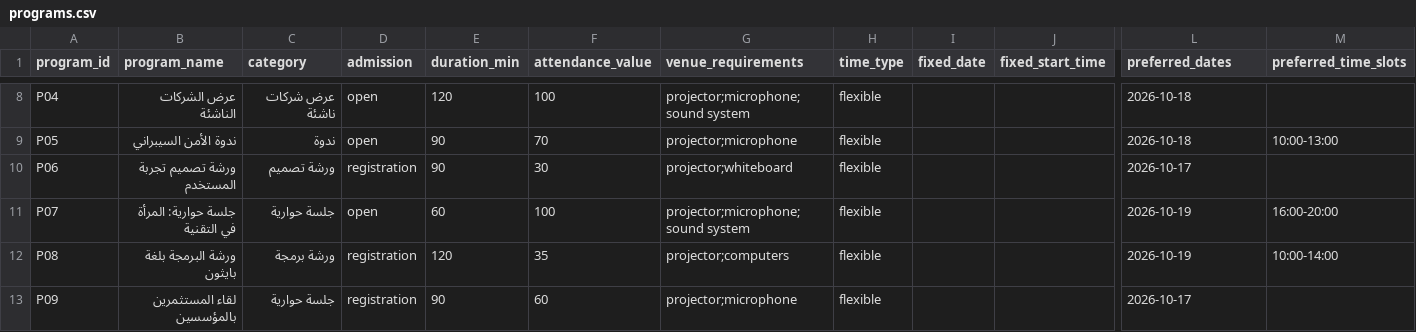
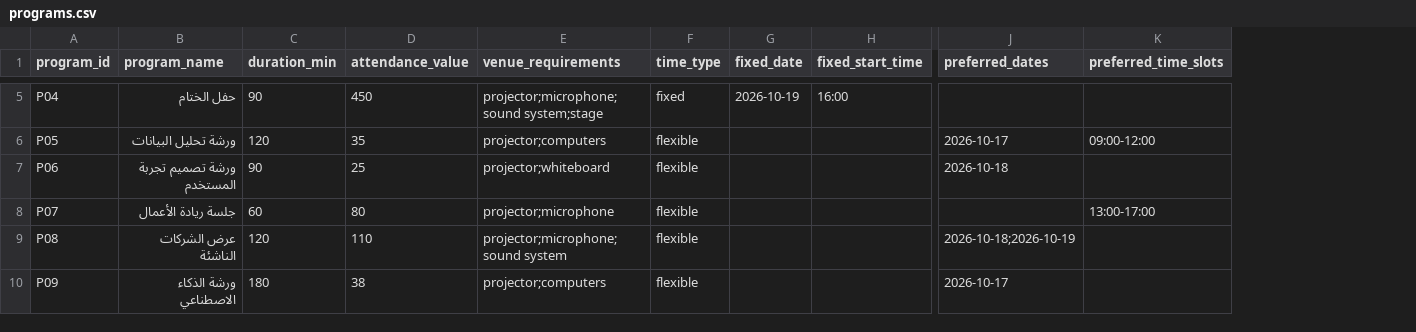
Before and after one commit to JanaAlzobidi/Plantix, a CSV file: data/programs.csv, drawn as a sheet; only a part is shown, gaps mark what is left out; removed rows and columns are numbered as before the commit, all else as after; the diff covers the shown part only; the diff names each change by its address in the sheet, - before the commit and + after, or states it on an @@ line.

```diff
--- a/data/programs.csv
+++ b/data/programs.csv
-column C (category), rows 8-13: عرض شركات ناشئة | ندوة | ورشة تصميم | جلسة حوارية | ورشة برمجة | جلسة حوارية
-column D (admission), rows 8-13: open | open | registration | open | registration | registration
-B5 (program_name): عرض الشركات الناشئة
+B5 (program_name): حفل الختام
-C5 (duration_min): 120
+C5 (duration_min): 90
-D5 (attendance_value): 100
+D5 (attendance_value): 450
-E5 (venue_requirements): projector;microphone;sound system
+E5 (venue_requirements): projector;microphone;sound system;stage
-F5 (time_type): flexible
+F5 (time_type): fixed
-G5 (fixed_date): (empty)
+G5 (fixed_date): 2026-10-19
-H5 (fixed_start_time): (empty)
+H5 (fixed_start_time): 16:00
-J5 (preferred_dates): 2026-10-18
+J5 (preferred_dates): (empty)
-B6 (program_name): ندوة الأمن السيبراني
+B6 (program_name): ورشة تحليل البيانات
-C6 (duration_min): 90
+C6 (duration_min): 120
-D6 (attendance_value): 70
+D6 (attendance_value): 35
-E6 (venue_requirements): projector;microphone
+E6 (venue_requirements): projector;computers
-J6 (preferred_dates): 2026-10-18
+J6 (preferred_dates): 2026-10-17
-K6 (preferred_time_slots): 10:00-13:00
+K6 (preferred_time_slots): 09:00-12:00
-D7 (attendance_value): 30
+D7 (attendance_value): 25
-J7 (preferred_dates): 2026-10-17
+J7 (preferred_dates): 2026-10-18
-B8 (program_name): جلسة حوارية: المرأة في التقنية
+B8 (program_name): جلسة ريادة الأعمال
-D8 (attendance_value): 100
+D8 (attendance_value): 80
-E8 (venue_requirements): projector;microphone;sound system
+E8 (venue_requirements): projector;microphone
-J8 (preferred_dates): 2026-10-19
+J8 (preferred_dates): (empty)
-K8 (preferred_time_slots): 16:00-20:00
+K8 (preferred_time_slots): 13:00-17:00
-B9 (program_name): ورشة البرمجة بلغة بايثون
+B9 (program_name): عرض الشركات الناشئة
-D9 (attendance_value): 35
+D9 (attendance_value): 110
-E9 (venue_requirements): projector;computers
+E9 (venue_requirements): projector;microphone;sound system
-J9 (preferred_dates): 2026-10-19
+J9 (preferred_dates): 2026-10-18;2026-10-19
-K9 (preferred_time_slots): 10:00-14:00
+K9 (preferred_time_slots): (empty)
-B10 (program_name): لقاء المستثمرين بالمؤسسين
+B10 (program_name): ورشة الذكاء الاصطناعي
-C10 (duration_min): 90
+C10 (duration_min): 180
-D10 (attendance_value): 60
+D10 (attendance_value): 38
-E10 (venue_requirements): projector;microphone
+E10 (venue_requirements): projector;computers
```
Also changed, not shown: 1 added row, 3 removed rows and 63 edited cells elsewhere in this file, data/venues.csv.
